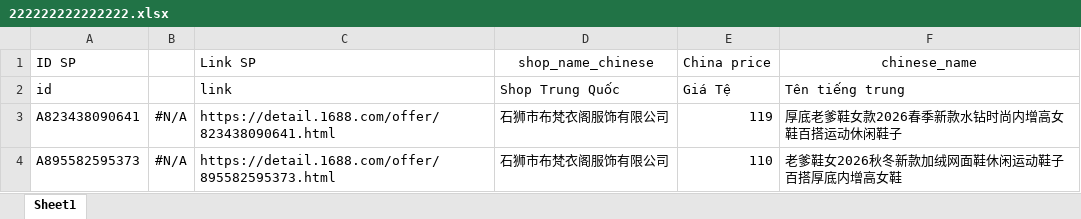
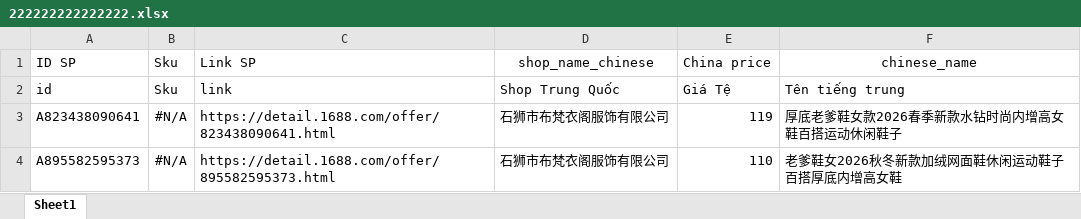
Before and after one commit to phungvanhau10101985-cmd/188.com.vn, an Excel workbook: 222222222222222.xlsx, sheet Sheet1, drawn as a sheet; values as stored, in another font and other column widths than the file's, no borders; the diff names each change by its address in the sheet, - before the commit and + after, or states it on an @@ line.

```diff
--- a/222222222222222.xlsx (sheet Sheet1)
+++ b/222222222222222.xlsx (sheet Sheet1)
-B1:B2: (empty)
+B1:B2: Sku
```
Also changed, not shown: 25 other files.
